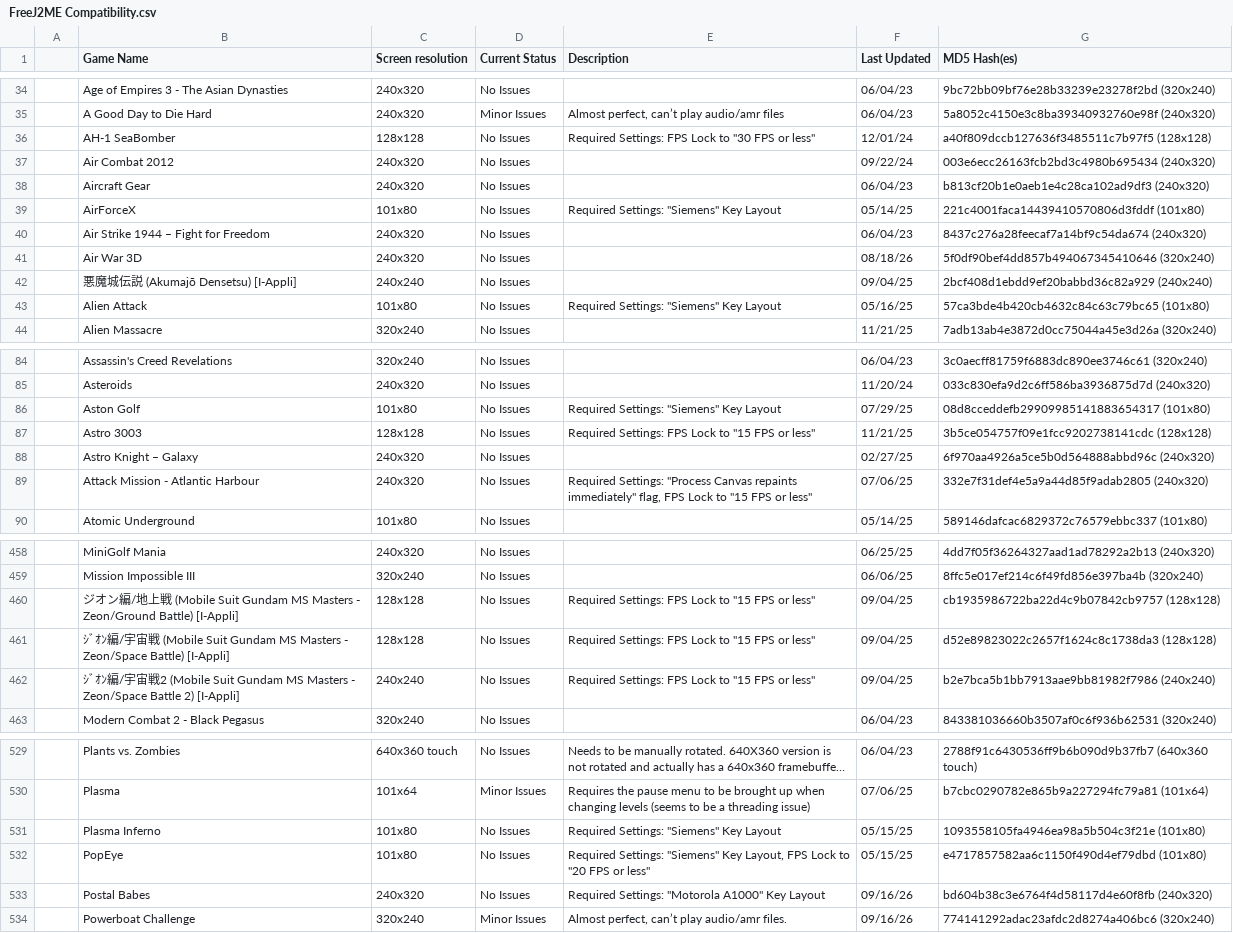
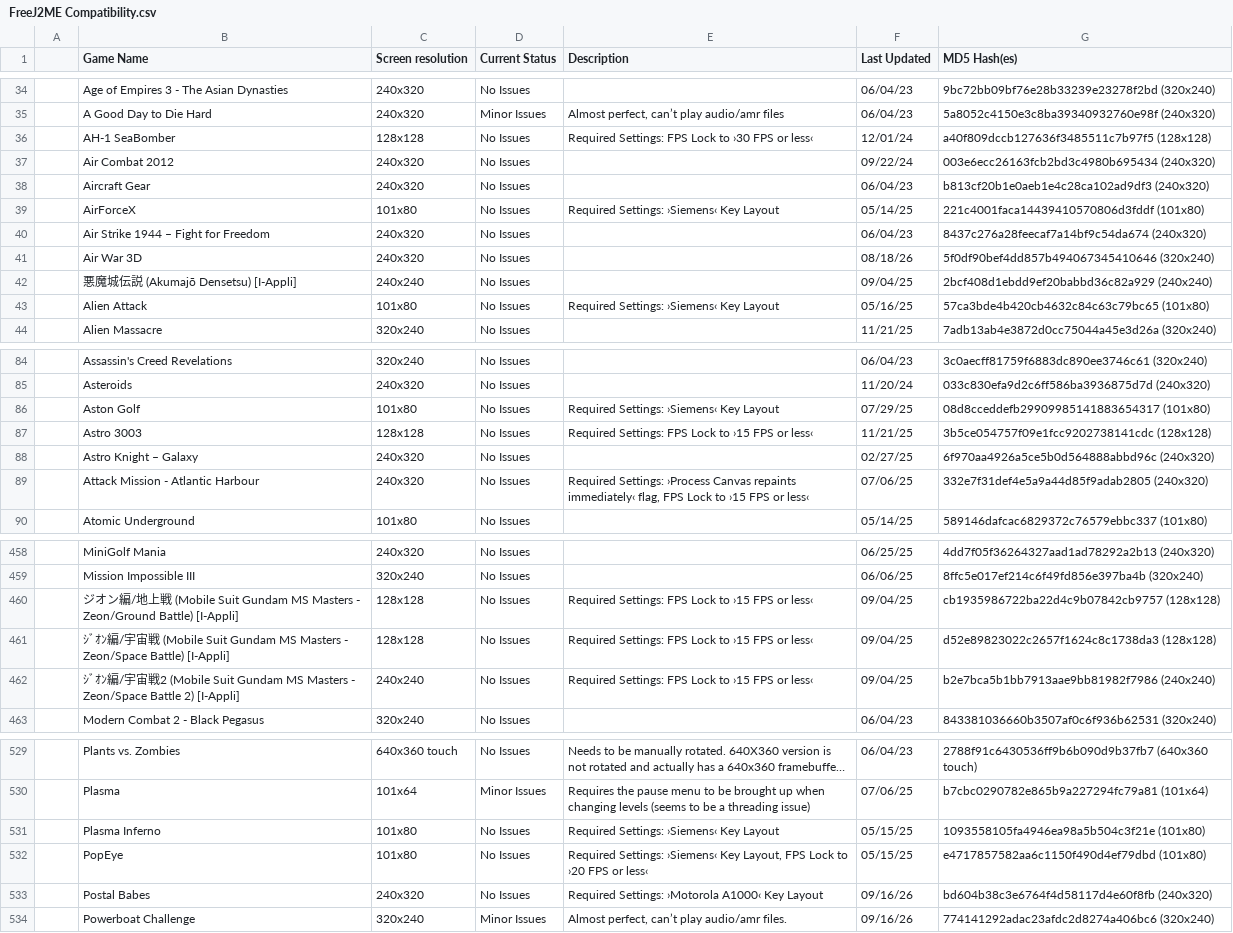
Before and after one commit to TASEmulators/freej2me-plus, a CSV file: docs/compat_data/FreeJ2ME Compatibility.csv, drawn as a sheet; only a part is shown, gaps mark what is left out; long unchanged cells end in …; the diff covers the shown part only.

```diff
--- a/docs/compat_data/FreeJ2ME Compatibility.csv
+++ b/docs/compat_data/FreeJ2ME Compatibility.csv
@@ -35,6 +35,6 @@
 | A Good Day to Die Hard | 240x320 | Minor Issues | Almost perfect, can’t play audio/amr files | 06/04/23 | 5a8052c4150e3c8ba39340932760e98f (240x320) |
-| AH-1 SeaBomber | 128x128 | No Issues | Required Settings: FPS Lock to "30 FPS or less" | 12/01/24 | a40f809dccb127636f3485511c7b97f5 (128x128) |
+| AH-1 SeaBomber | 128x128 | No Issues | Required Settings: FPS Lock to ›30 FPS or less‹ | 12/01/24 | a40f809dccb127636f3485511c7b97f5 (128x128) |
 | Air Combat 2012 | 240x320 | No Issues | | 09/22/24 | 003e6ecc26163fcb2bd3c4980b695434 (240x320) |
 | Aircraft Gear | 240x320 | No Issues | | 06/04/23 | b813cf20b1e0aeb1e4c28ca102ad9df3 (240x320) |
-| AirForceX | 101x80 | No Issues | Required Settings: "Siemens" Key Layout | 05/14/25 | 221c4001faca14439410570806d3fddf (101x80) |
+| AirForceX | 101x80 | No Issues | Required Settings: ›Siemens‹ Key Layout | 05/14/25 | 221c4001faca14439410570806d3fddf (101x80) |
 | Air Strike 1944 – Fight for Freedom | 240x320 | No Issues | | 06/04/23 | 8437c276a28feecaf7a14bf9c54da674 (240x320) |
@@ -42,3 +42,3 @@
 | 悪魔城伝説 (Akumajō Densetsu) [I-Appli] | 240x240 | No Issues | | 09/04/25 | 2bcf408d1ebdd9ef20babbd36c82a929 (240x240) |
-| Alien Attack | 101x80 | No Issues | Required Settings: "Siemens" Key Layout | 05/16/25 | 57ca3bde4b420cb4632c84c63c79bc65 (101x80) |
+| Alien Attack | 101x80 | No Issues | Required Settings: ›Siemens‹ Key Layout | 05/16/25 | 57ca3bde4b420cb4632c84c63c79bc65 (101x80) |
 | Alien Massacre | 320x240 | No Issues | | 11/21/25 | 7adb13ab4e3872d0cc75044a45e3d26a (320x240) |
@@ -85,6 +85,6 @@
 | Asteroids | 240x320 | No Issues | | 11/20/24 | 033c830efa9d2c6ff586ba3936875d7d (240x320) |
-| Aston Golf | 101x80 | No Issues | Required Settings: "Siemens" Key Layout | 07/29/25 | 08d8cceddefb29909985141883654317 (101x80) |
-| Astro 3003 | 128x128 | No Issues | Required Settings: FPS Lock to "15 FPS or less" | 11/21/25 | 3b5ce054757f09e1fcc9202738141cdc (128x128) |
+| Aston Golf | 101x80 | No Issues | Required Settings: ›Siemens‹ Key Layout | 07/29/25 | 08d8cceddefb29909985141883654317 (101x80) |
+| Astro 3003 | 128x128 | No Issues | Required Settings: FPS Lock to ›15 FPS or less‹ | 11/21/25 | 3b5ce054757f09e1fcc9202738141cdc (128x128) |
 | Astro Knight – Galaxy | 240x320 | No Issues | | 02/27/25 | 6f970aa4926a5ce5b0d564888abbd96c (240x320) |
-| Attack Mission - Atlantic Harbour | 240x320 | No Issues | Required Settings: "Process Canvas repaints immediately" flag, FPS Lock to "15 FPS or less" | 07/06/25 | 332e7f31def4e5a9a44d85f9adab2805 (240x320) |
+| Attack Mission - Atlantic Harbour | 240x320 | No Issues | Required Settings: ›Process Canvas repaints immediately‹ flag, FPS Lock to ›15 FPS or less‹ | 07/06/25 | 332e7f31def4e5a9a44d85f9adab2805 (240x320) |
 | Atomic Underground | 101x80 | No Issues | | 05/14/25 | 589146dafcac6829372c76579ebbc337 (101x80) |
@@ -459,5 +459,5 @@
 | Mission Impossible III | 320x240 | No Issues | | 06/06/25 | 8ffc5e017ef214c6f49fd856e397ba4b (320x240) |
-| ジオン編/地上戦 (Mobile Suit Gundam MS Masters - Zeon/Ground Battle) [I-Appli] | 128x128 | No Issues | Required Settings: FPS Lock to "15 FPS or less" | 09/04/25 | cb1935986722ba22d4c9b07842cb9757 (128x128) |
-| ｼﾞｵﾝ編/宇宙戦 (Mobile Suit Gundam MS Masters - Zeon/Space Battle) [I-Appli] | 128x128 | No Issues | Required Settings: FPS Lock to "15 FPS or less" | 09/04/25 | d52e89823022c2657f1624c8c1738da3 (128x128) |
-| ｼﾞｵﾝ編/宇宙戦2 (Mobile Suit Gundam MS Masters - Zeon/Space Battle 2) [I-Appli] | 240x240 | No Issues | Required Settings: FPS Lock to "15 FPS or less" | 09/04/25 | b2e7bca5b1bb7913aae9bb81982f7986 (240x240) |
+| ジオン編/地上戦 (Mobile Suit Gundam MS Masters - Zeon/Ground Battle) [I-Appli] | 128x128 | No Issues | Required Settings: FPS Lock to ›15 FPS or less‹ | 09/04/25 | cb1935986722ba22d4c9b07842cb9757 (128x128) |
+| ｼﾞｵﾝ編/宇宙戦 (Mobile Suit Gundam MS Masters - Zeon/Space Battle) [I-Appli] | 128x128 | No Issues | Required Settings: FPS Lock to ›15 FPS or less‹ | 09/04/25 | d52e89823022c2657f1624c8c1738da3 (128x128) |
+| ｼﾞｵﾝ編/宇宙戦2 (Mobile Suit Gundam MS Masters - Zeon/Space Battle 2) [I-Appli] | 240x240 | No Issues | Required Settings: FPS Lock to ›15 FPS or less‹ | 09/04/25 | b2e7bca5b1bb7913aae9bb81982f7986 (240x240) |
 | Modern Combat 2 - Black Pegasus | 320x240 | No Issues | | 06/04/23 | 843381036660b3507af0c6f936b62531 (320x240) |
@@ -530,5 +530,5 @@
 | Plasma | 101x64 | Minor Issues | Requires the pause menu to be brought up when changing levels (seems to be a threading issue) | 07/06/25 | b7cbc0290782e865b9a227294fc79a81 (101x64) |
-| Plasma Inferno | 101x80 | No Issues | Required Settings: "Siemens" Key Layout | 05/15/25 | 1093558105fa4946ea98a5b504c3f21e (101x80) |
-| PopEye | 101x80 | No Issues | Required Settings: "Siemens" Key Layout, FPS Lock to "20 FPS or less" | 05/15/25 | e4717857582aa6c1150f490d4ef79dbd (101x80) |
-| Postal Babes | 240x320 | No Issues | Required Settings: "Motorola A1000" Key Layout | 09/16/26 | bd604b38c3e6764f4d58117d4e60f8fb (240x320) |
+| Plasma Inferno | 101x80 | No Issues | Required Settings: ›Siemens‹ Key Layout | 05/15/25 | 1093558105fa4946ea98a5b504c3f21e (101x80) |
+| PopEye | 101x80 | No Issues | Required Settings: ›Siemens‹ Key Layout, FPS Lock to ›20 FPS or less‹ | 05/15/25 | e4717857582aa6c1150f490d4ef79dbd (101x80) |
+| Postal Babes | 240x320 | No Issues | Required Settings: ›Motorola A1000‹ Key Layout | 09/16/26 | bd604b38c3e6764f4d58117d4e60f8fb (240x320) |
 | Powerboat Challenge | 320x240 | Minor Issues | Almost perfect, can’t play audio/amr files. | 09/16/26 | 774141292adac23afdc2d8274a406bc6 (320x240) |
```
Also changed, not shown: 48 edited cells elsewhere in this file, 1 other file.
